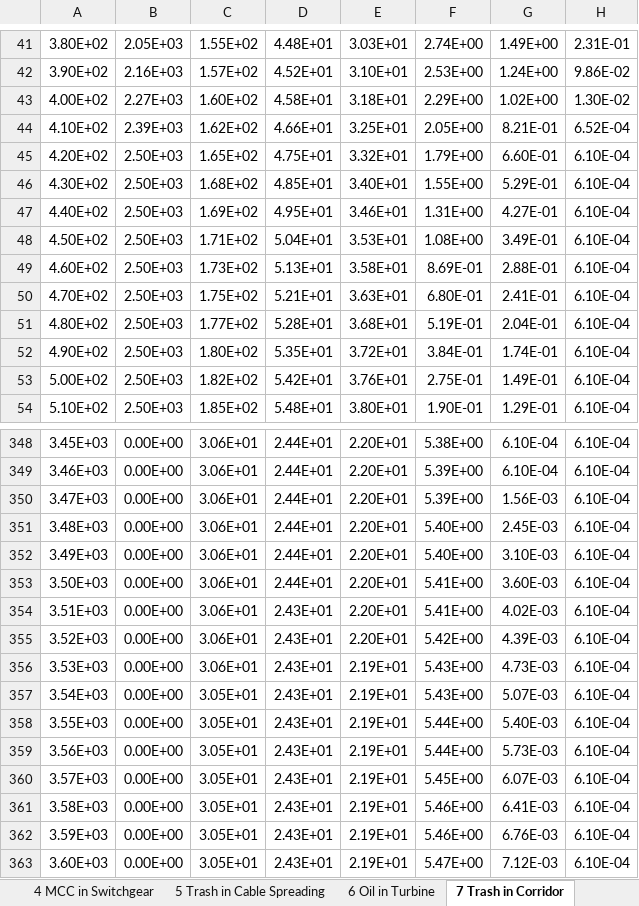
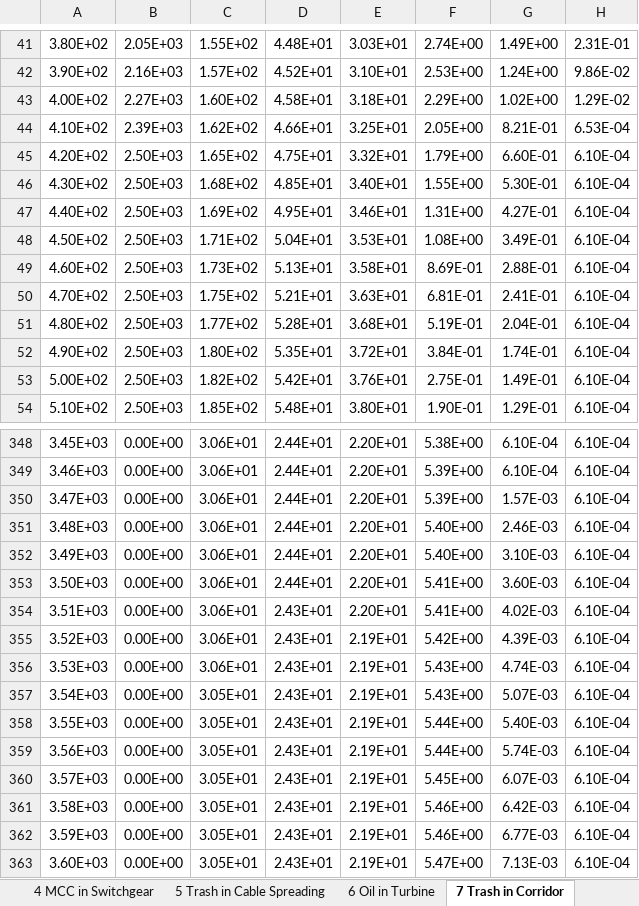
Before and after one commit to firesmokebot/cfast, an Excel workbook: Verification/NRC Users Guide/Results.xlsx, sheet 7 Trash in Corridor, drawn as a sheet; only a part is shown, gaps mark what is left out; values as stored, in another font and other column widths than the file's, no borders; the diff covers the shown part only; the diff names each change by its address in the sheet, - before the commit and + after, or states it on an @@ line.

```diff
--- a/Verification/NRC Users Guide/Results.xlsx (sheet 7 Trash in Corridor)
+++ b/Verification/NRC Users Guide/Results.xlsx (sheet 7 Trash in Corridor)
-H43: 1.30E-02
+H43: 1.29E-02
-H44: 6.52E-04
+H44: 6.53E-04
-G46: 5.29E-01
+G46: 5.30E-01
-F50: 6.80E-01
+F50: 6.81E-01
-G350: 1.56E-03
+G350: 1.57E-03
-G351: 2.45E-03
+G351: 2.46E-03
-E355: 2.20E+01
+E355: 2.19E+01
-G356: 4.73E-03
+G356: 4.74E-03
-G359: 5.73E-03
+G359: 5.74E-03
-G361: 6.41E-03
+G361: 6.42E-03
-G362: 6.76E-03
+G362: 6.77E-03
-G363: 7.12E-03
+G363: 7.13E-03
```
Also changed, not shown: 14 edited cells elsewhere in this sheet, sheet 6 Oil in Turbine, sheet 4 MCC in Switchgear, sheet 2 Cabinet in Switchgear, sheet 5 Trash in Cable Spreading, sheet 1 Cabinet in MCR, sheet 8 Cable Tray in Annulus, 1 more sheet, other sheet tabs, formulas that keep their value, 5 other files.
